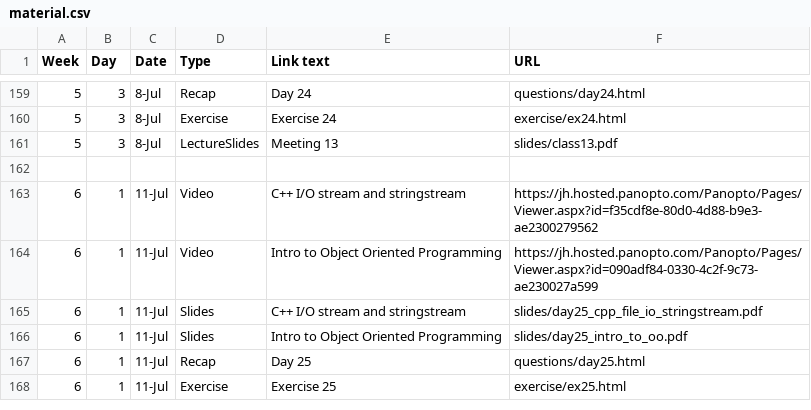
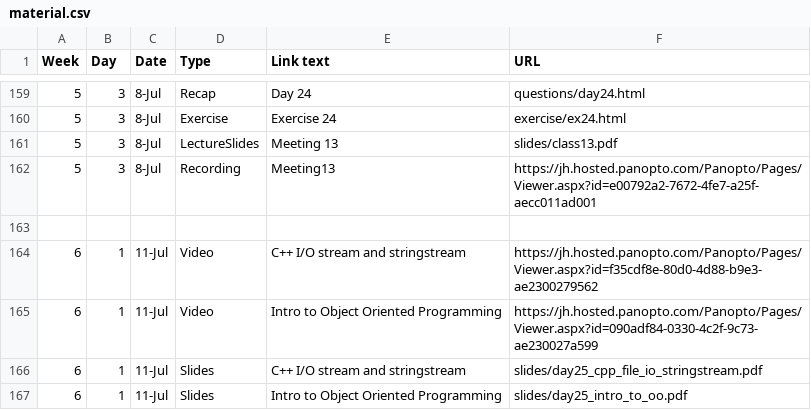
Before and after one commit to jhu-ip/cs220-summer22, a CSV file: material.csv, drawn as a sheet; only a part is shown, gaps mark what is left out; the shorter side is filled out with more unchanged rows.

Commit message:
link to meeting 13 lecture recording

```diff
--- a/material.csv
+++ b/material.csv
@@ -161,2 +161,3 @@ Week,Day,Date,Type,Link text,URL
 5,3,8-Jul,LectureSlides,Meeting 13,slides/class13.pdf
+5,3,8-Jul,Recording,Meeting13,https://jh.hosted.panopto.com/Panopto/Pages/Viewer.aspx?id=e00792a2-7672-4fe7-a25f-aecc011ad001
 
```
Also changed, not shown: 1 other file.
